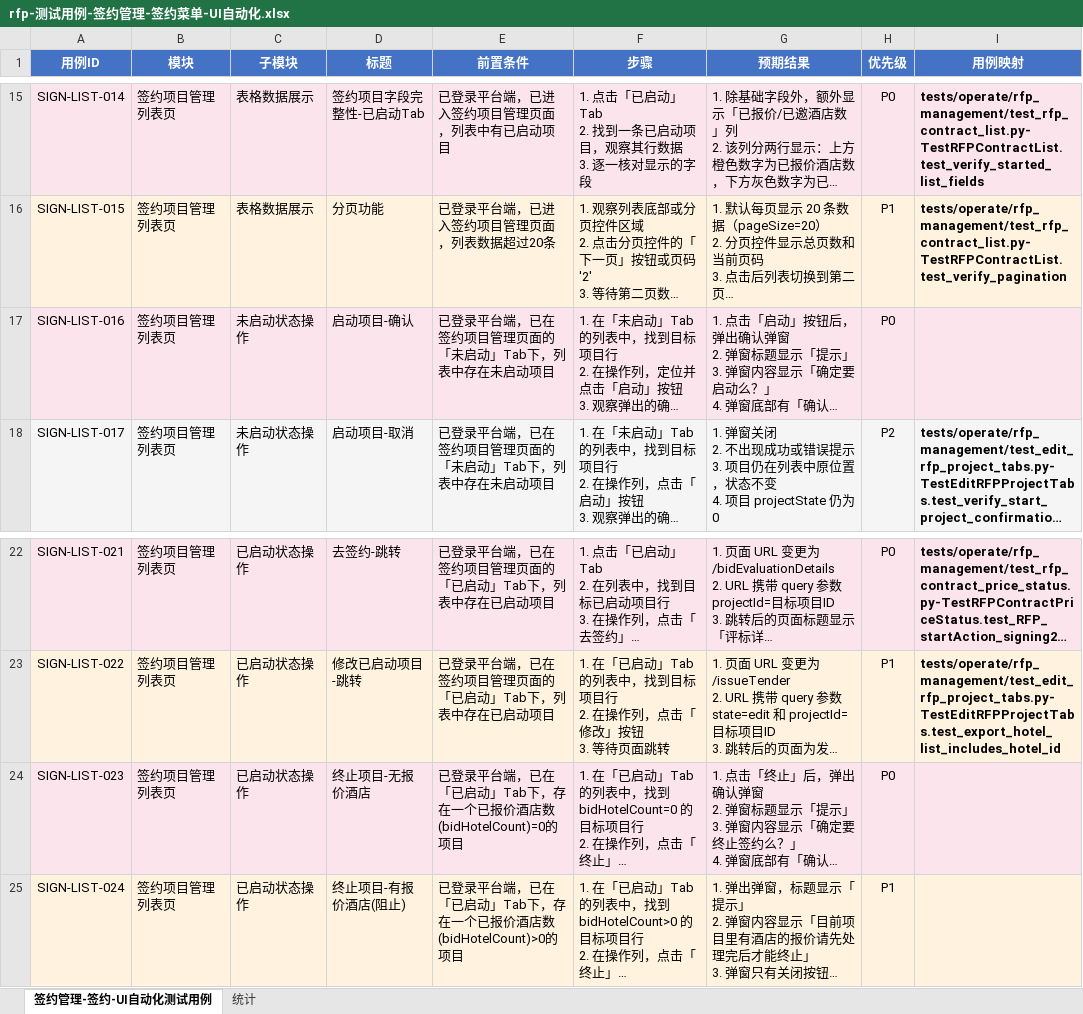
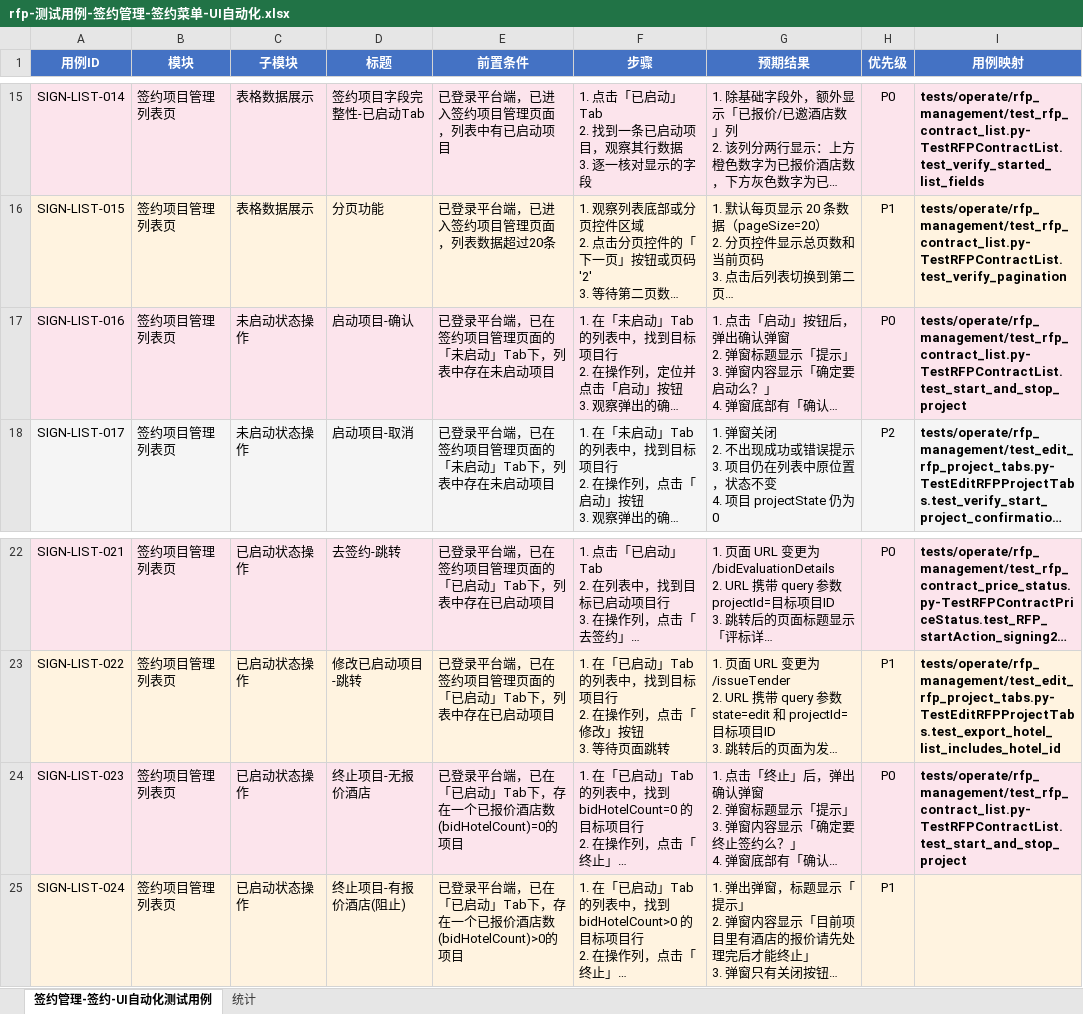
Before and after one commit to harpyestar/rfp_test, an Excel workbook: docs/测试用例/rfp-测试用例-签约管理-签约菜单-UI自动化.xlsx, sheet 签约管理-签约-UI自动化测试用例, drawn as a sheet; only a part is shown, gaps mark what is left out; long unchanged cells end in …; values as stored, in another font and other column widths than the file's, no borders; the diff names each change by its address in the sheet, - before the commit and + after, or states it on an @@ line.

```diff
--- a/docs/测试用例/rfp-测试用例-签约管理-签约菜单-UI自动化.xlsx (sheet 签约管理-签约-UI自动化测试用例)
+++ b/docs/测试用例/rfp-测试用例-签约管理-签约菜单-UI自动化.xlsx (sheet 签约管理-签约-UI自动化测试用例)
-I17 (用例映射): (empty)
+I17 (用例映射): tests/operate/rfp_management/test_rfp_contract_list.py-TestRFPContractList.test_start_and_stop_project
-I24 (用例映射): (empty)
+I24 (用例映射): tests/operate/rfp_management/test_rfp_contract_list.py-TestRFPContractList.test_start_and_stop_project
```
Also changed, not shown: 3 other files.
